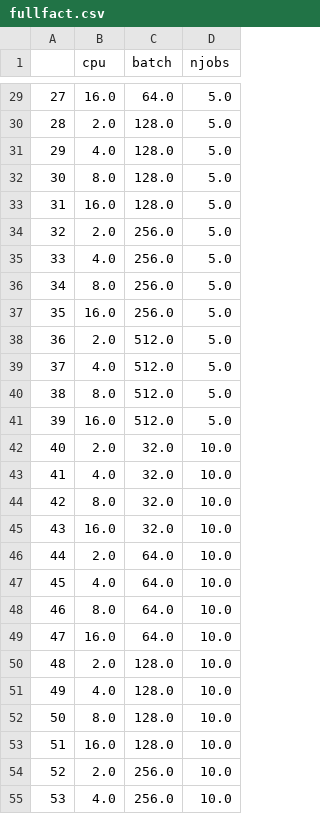
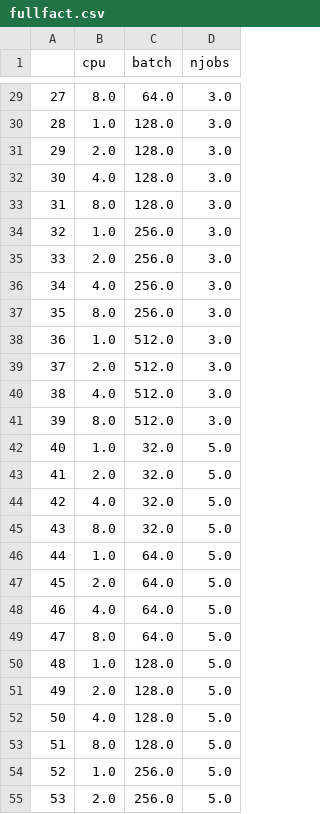
Before and after one commit to sharwinbobde/Courier-BigDL-Study, a CSV file: experiment_designs/fullfact.csv, drawn as a sheet; only a part is shown, gaps mark what is left out; the diff covers the shown part only.

```diff
--- a/experiment_designs/fullfact.csv
+++ b/experiment_designs/fullfact.csv
@@ -29,27 +29,27 @@
-27,16.0,64.0,5.0
-28,2.0,128.0,5.0
-29,4.0,128.0,5.0
-30,8.0,128.0,5.0
-31,16.0,128.0,5.0
-32,2.0,256.0,5.0
-33,4.0,256.0,5.0
-34,8.0,256.0,5.0
-35,16.0,256.0,5.0
-36,2.0,512.0,5.0
-37,4.0,512.0,5.0
-38,8.0,512.0,5.0
-39,16.0,512.0,5.0
-40,2.0,32.0,10.0
-41,4.0,32.0,10.0
-42,8.0,32.0,10.0
-43,16.0,32.0,10.0
-44,2.0,64.0,10.0
-45,4.0,64.0,10.0
-46,8.0,64.0,10.0
-47,16.0,64.0,10.0
-48,2.0,128.0,10.0
-49,4.0,128.0,10.0
-50,8.0,128.0,10.0
-51,16.0,128.0,10.0
-52,2.0,256.0,10.0
-53,4.0,256.0,10.0
+27,8.0,64.0,3.0
+28,1.0,128.0,3.0
+29,2.0,128.0,3.0
+30,4.0,128.0,3.0
+31,8.0,128.0,3.0
+32,1.0,256.0,3.0
+33,2.0,256.0,3.0
+34,4.0,256.0,3.0
+35,8.0,256.0,3.0
+36,1.0,512.0,3.0
+37,2.0,512.0,3.0
+38,4.0,512.0,3.0
+39,8.0,512.0,3.0
+40,1.0,32.0,5.0
+41,2.0,32.0,5.0
+42,4.0,32.0,5.0
+43,8.0,32.0,5.0
+44,1.0,64.0,5.0
+45,2.0,64.0,5.0
+46,4.0,64.0,5.0
+47,8.0,64.0,5.0
+48,1.0,128.0,5.0
+49,2.0,128.0,5.0
+50,4.0,128.0,5.0
+51,8.0,128.0,5.0
+52,1.0,256.0,5.0
+53,2.0,256.0,5.0
```
Also changed, not shown: 46 edited cells elsewhere in this file, 3 other files.
